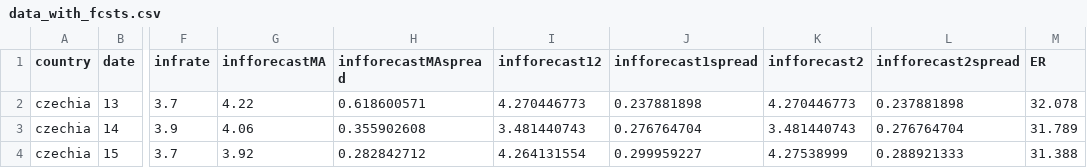
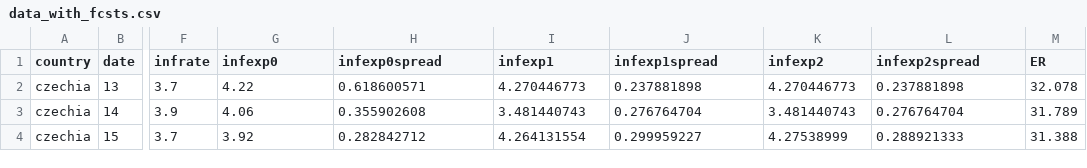
Before and after one commit to kasiakaczmarek/LSforEconomicIndicators, a CSV file: Inflation_rate_expectations/preprocessed_data/data_with_fcsts.csv, drawn as a sheet; only a part is shown, gaps mark what is left out; the diff names each change by its address in the sheet, - before the commit and + after, or states it on an @@ line.

```diff
--- a/Inflation_rate_expectations/preprocessed_data/data_with_fcsts.csv
+++ b/Inflation_rate_expectations/preprocessed_data/data_with_fcsts.csv
-G1: infforecastMA
+G1: infexp0
-H1: infforecastMAspread
+H1: infexp0spread
-I1: infforecast12
+I1: infexp1
-J1: infforecast1spread
+J1: infexp1spread
-K1: infforecast2
+K1: infexp2
-L1: infforecast2spread
+L1: infexp2spread
```
Also changed, not shown: 18 other files.
